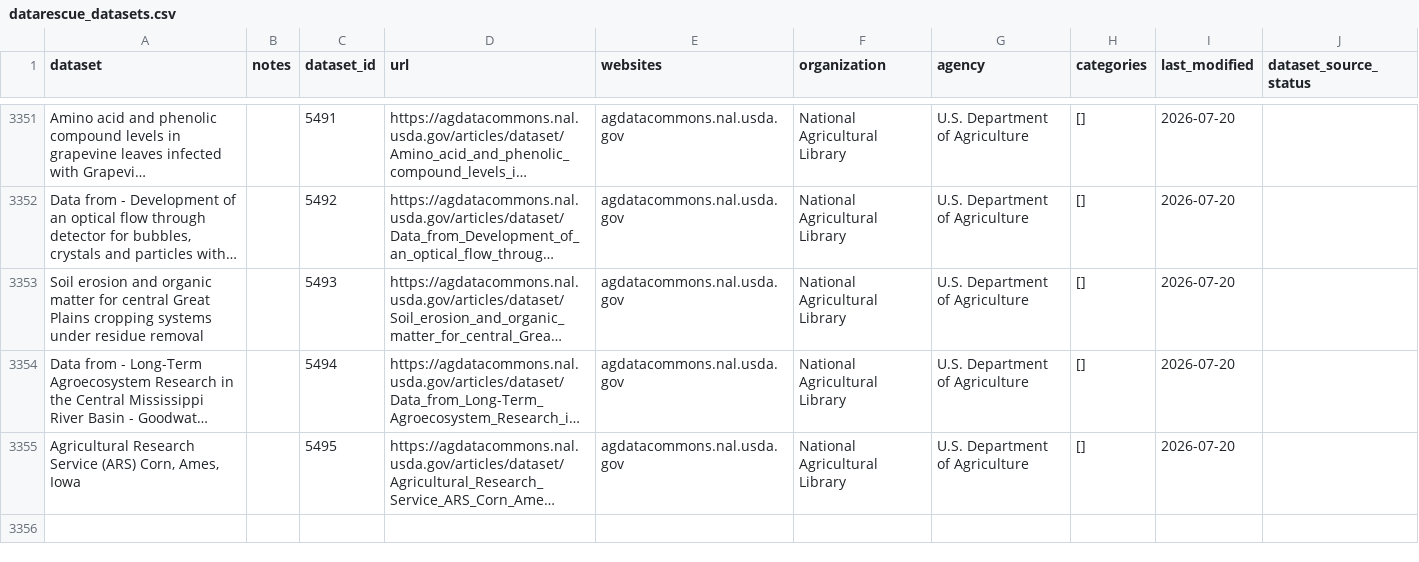
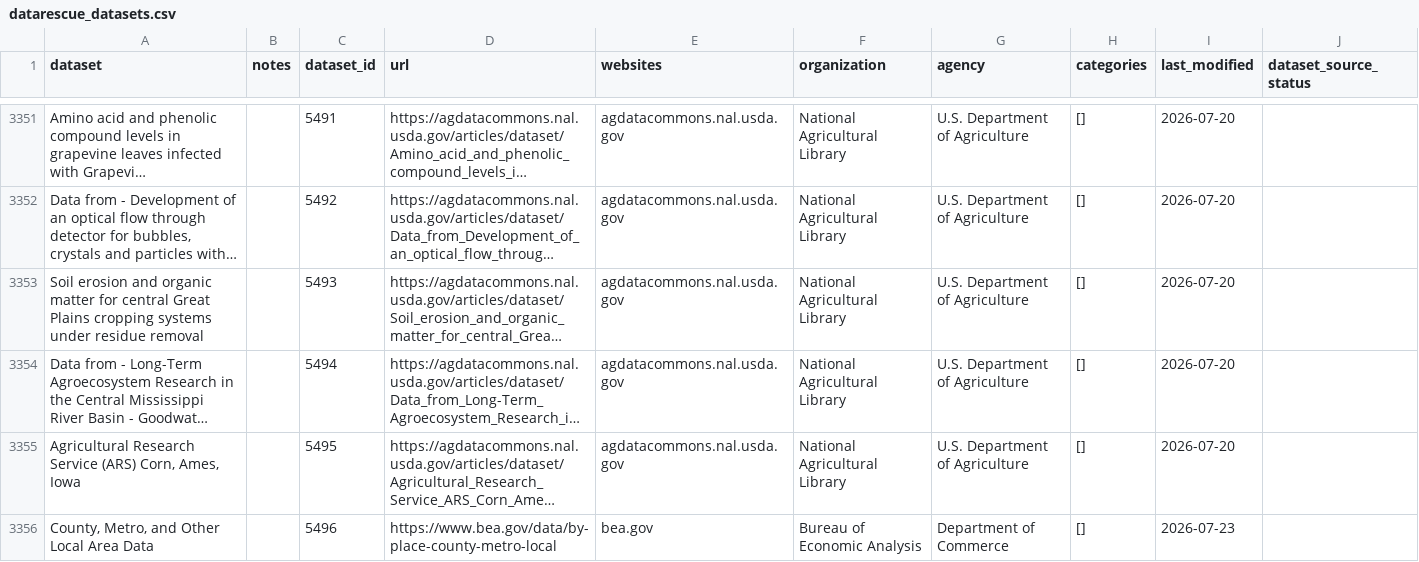
Before and after one commit to datarescueproject/portal, a CSV file: baserow_exports/datarescue_datasets.csv, drawn as a sheet; only a part is shown, gaps mark what is left out; long unchanged cells end in …; the diff names each change by its address in the sheet, - before the commit and + after, or states it on an @@ line.

```diff
--- a/baserow_exports/datarescue_datasets.csv
+++ b/baserow_exports/datarescue_datasets.csv
+row 3356: County, Metro, and Other Local Area Data |  | 5496 | https://www.bea.gov/data/by-place-county-metro-local | bea.gov | Bureau of Economic Analysis | Department of Commerce | [] | 2026-07-23
```
Also changed, not shown: 1 other file.
